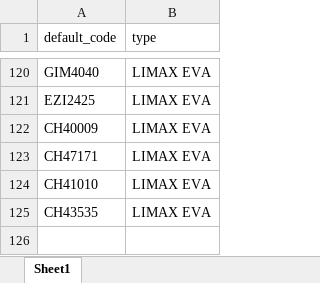
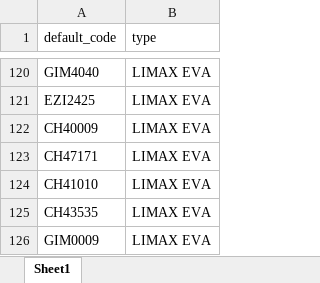
Before and after one commit to nguyenphanma/Shondo, an Excel workbook: type_products.xlsx, sheet Sheet1, drawn as a sheet; only a part is shown, gaps mark what is left out; values as stored, in another font and other column widths than the file's, no borders; the diff names each change by its address in the sheet, - before the commit and + after, or states it on an @@ line.

```diff
--- a/type_products.xlsx (sheet Sheet1)
+++ b/type_products.xlsx (sheet Sheet1)
+row 126: GIM0009 | LIMAX EVA
```
Also changed, not shown: 7 other files.
